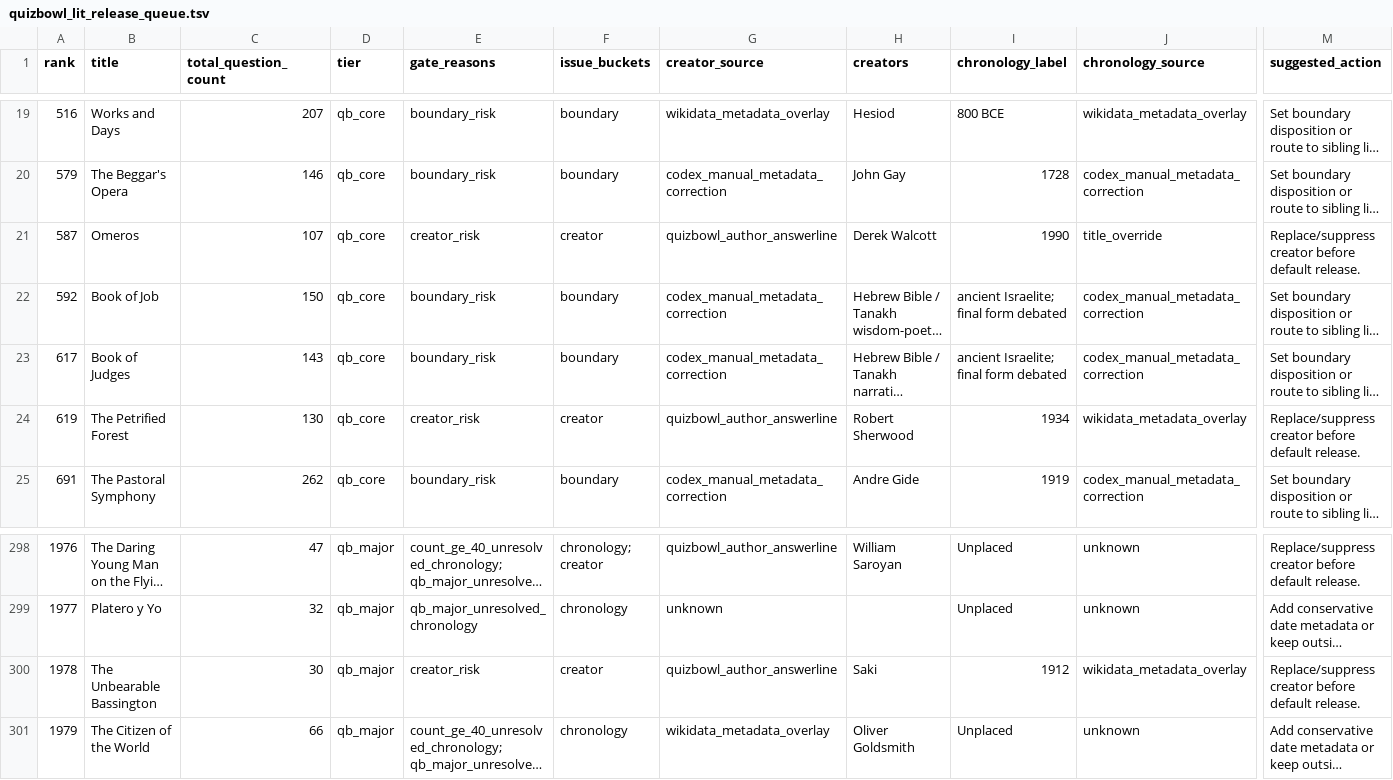
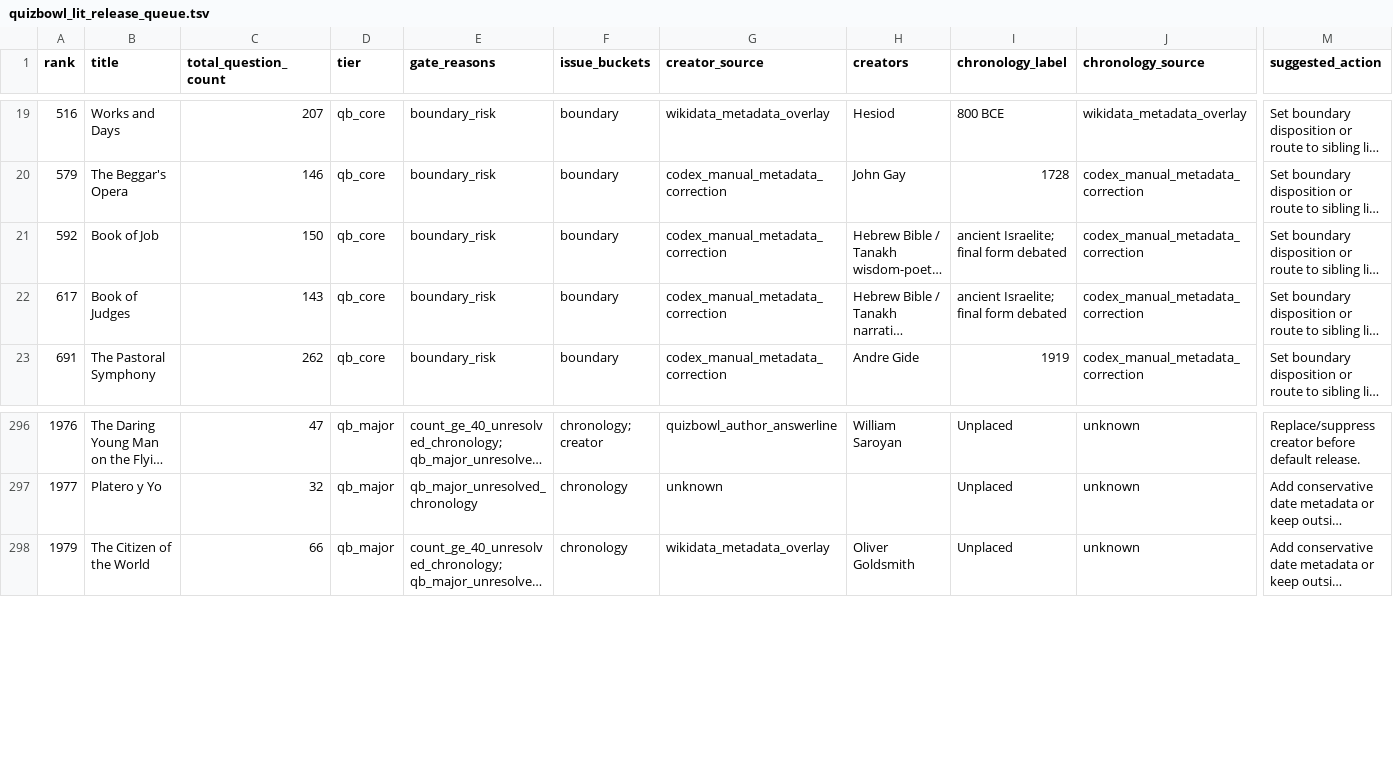
Before and after one commit to benjaminkramer50/benjaminkramer50.github.io, a TSV file: _planning/quizbowl_lit_canon/quizbowl_lit_release_queue.tsv, drawn as a sheet; only a part is shown, gaps mark what is left out; long unchanged cells end in …; rows hold the shown columns only; the diff names each change by its address in the sheet, - before the commit and + after, or states it on an @@ line.

```diff
--- a/_planning/quizbowl_lit_canon/quizbowl_lit_release_queue.tsv
+++ b/_planning/quizbowl_lit_canon/quizbowl_lit_release_queue.tsv
-row 21: 587 | Omeros | 107 | qb_core | creator_risk | creator | quizbowl_author_answerline | Derek Walcott | 1990 | title_override | Replace/suppress creator before default release.
-row 24: 619 | The Petrified Forest | 130 | qb_core | creator_risk | creator | quizbowl_author_answerline | Robert Sherwood | 1934 | wikidata_metadata_overlay | Replace/suppress creator before default release.
-row 300: 1978 | The Unbearable Bassington | 30 | qb_major | creator_risk | creator | quizbowl_author_answerline | Saki | 1912 | wikidata_metadata_overlay | Replace/suppress creator before default release.
```
Also changed, not shown: _planning/quizbowl_lit_canon/quizbowl_lit_creator_risk.tsv, 7 other files.
